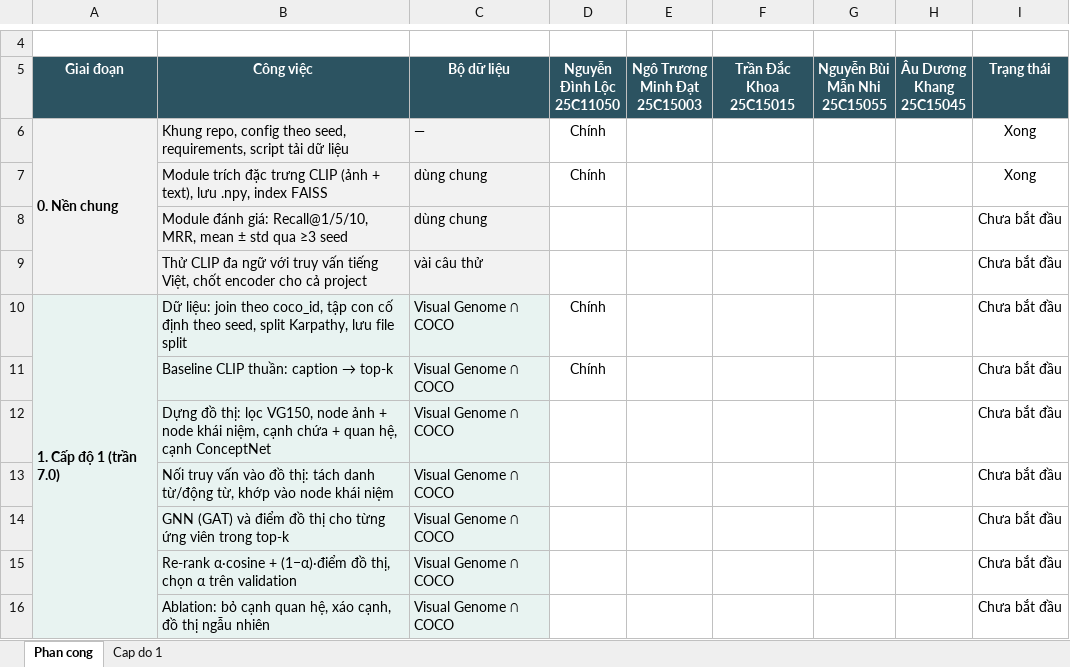
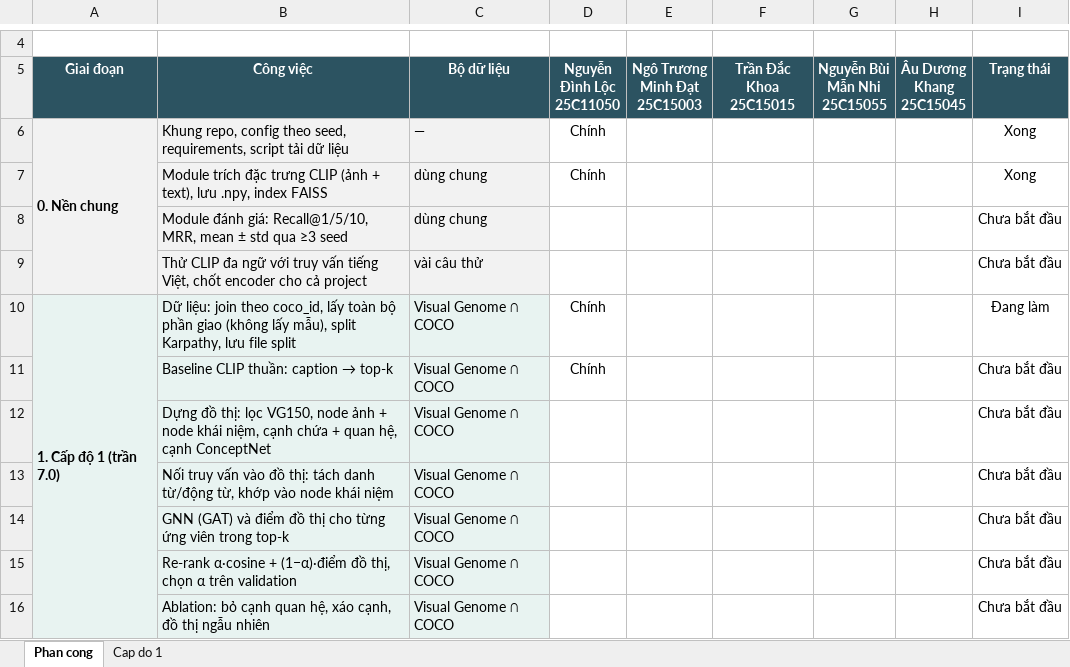
Before and after one commit to HatDuaa/multimodal-graph-retrieval-xai, an Excel workbook: task-assignment.xlsx, sheet Phan cong, drawn as a sheet; only a part is shown, gaps mark what is left out; values as stored, in another font and other column widths than the file's, no borders; the diff names each change by its address in the sheet, - before the commit and + after, or states it on an @@ line.

Commit message:
feat: add CLIP feature extraction script for vg_coco, update task sheet

```diff
--- a/task-assignment.xlsx (sheet Phan cong)
+++ b/task-assignment.xlsx (sheet Phan cong)
-B10 (Công việc): …theo coco_id, tập con cố định theo seed, split Karpathy,…
+B10 (Công việc): …theo coco_id, lấy toàn bộ phần giao (không lấy mẫu), split Karpathy,…
-I10 (Trạng thái): Chưa bắt đầu
+I10 (Trạng thái): Đang làm
```
Also changed, not shown: sheet Cap do 1, 1 other file.
